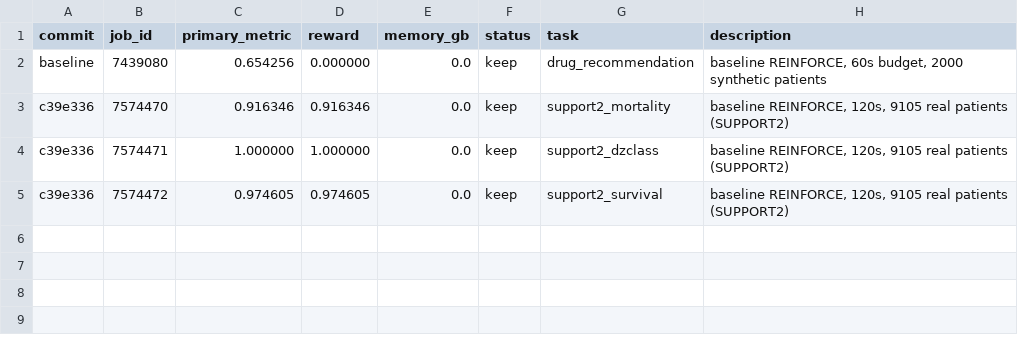
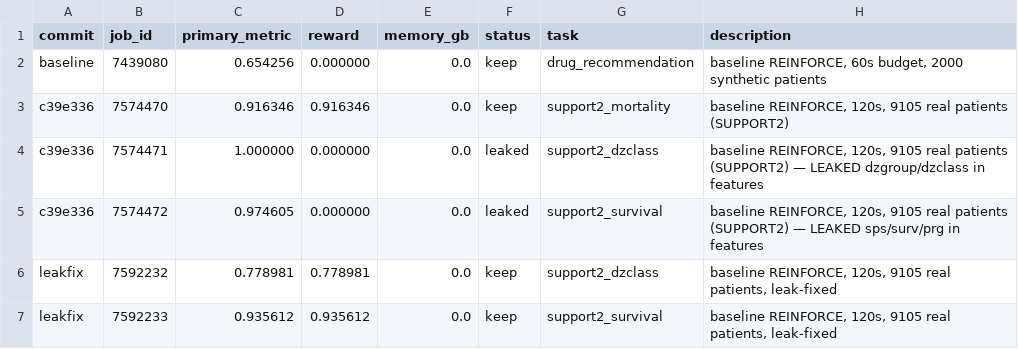
Before and after one commit to LucasWang93/medical-autoresearch, a TSV file: results.tsv, drawn as a sheet.

```diff
--- a/results.tsv
+++ b/results.tsv
@@ -3,3 +3,5 @@ baseline	7439080	0.654256	0.000000	0.0	keep	drug_recommendation	baseline REINFOR
 c39e336	7574470	0.916346	0.916346	0.0	keep	support2_mortality	baseline REINFORCE, 120s, 9105 real patients (SUPPORT2)
-c39e336	7574471	1.000000	1.000000	0.0	keep	support2_dzclass	baseline REINFORCE, 120s, 9105 real patients (SUPPORT2)
-c39e336	7574472	0.974605	0.974605	0.0	keep	support2_survival	baseline REINFORCE, 120s, 9105 real patients (SUPPORT2)
+c39e336	7574471	1.000000	0.000000	0.0	leaked	support2_dzclass	baseline REINFORCE, 120s, 9105 real patients (SUPPORT2) — LEAKED dzgroup/dzclass in features
+c39e336	7574472	0.974605	0.000000	0.0	leaked	support2_survival	baseline REINFORCE, 120s, 9105 real patients (SUPPORT2) — LEAKED sps/surv/prg in features
+leakfix	7592232	0.778981	0.778981	0.0	keep	support2_dzclass	baseline REINFORCE, 120s, 9105 real patients, leak-fixed
+leakfix	7592233	0.935612	0.935612	0.0	keep	support2_survival	baseline REINFORCE, 120s, 9105 real patients, leak-fixed
```
Also changed, not shown: 3 other files.
